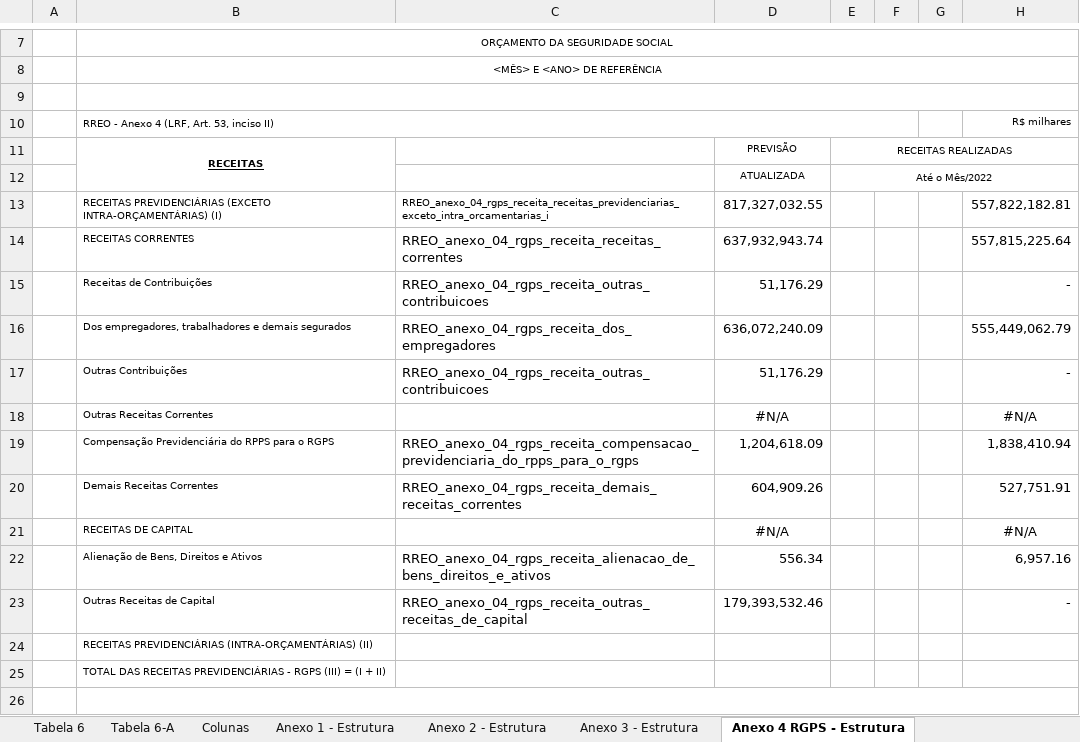
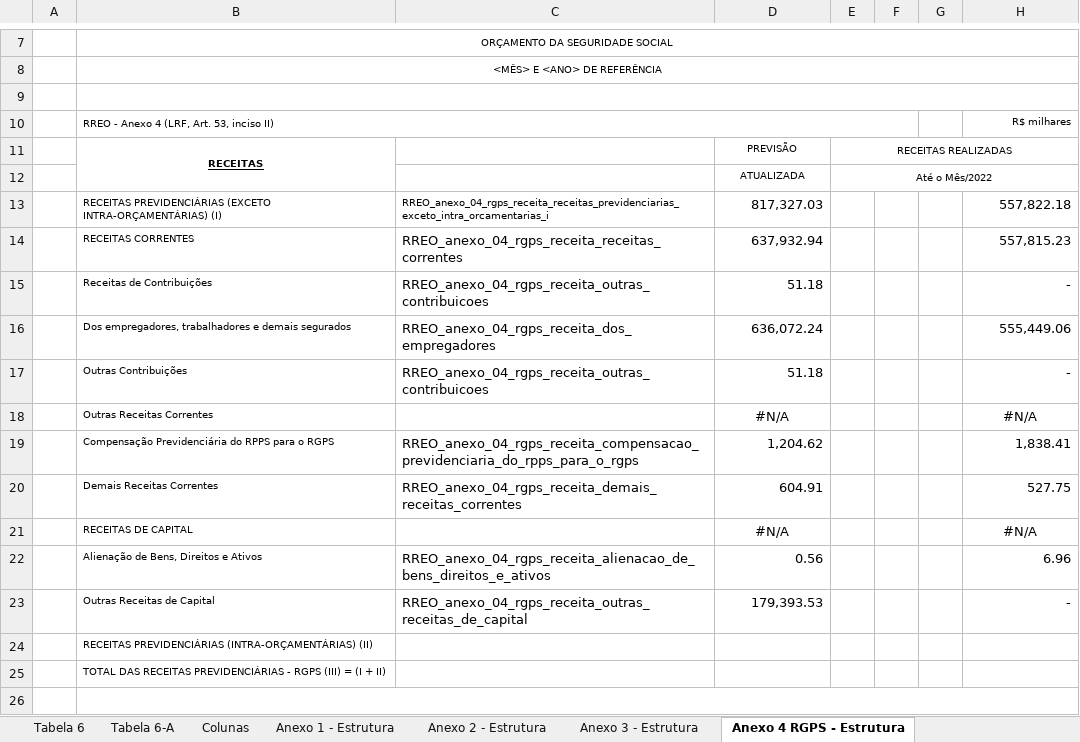
Before and after one commit to andreferraribr/automate, an Excel workbook: automate_metodologia.xlsx, sheet Anexo 4 RGPS - Estrutura, drawn as a sheet; only a part is shown, gaps mark what is left out; values as stored, in another font and other column widths than the file's, no borders; the diff names each change by its address in the sheet, - before the commit and + after, or states it on an @@ line.

Commit message:
varios anexos

```diff
--- a/automate_metodologia.xlsx (sheet Anexo 4 RGPS - Estrutura)
+++ b/automate_metodologia.xlsx (sheet Anexo 4 RGPS - Estrutura)
-D13: 817,327,032.55
+D13: 817,327.03
-H13: 557,822,182.81
+H13: 557,822.18
-D14: 637,932,943.74
+D14: 637,932.94
-H14: 557,815,225.64
+H14: 557,815.23
-D15: 51,176.29
+D15: 51.18
-D16: 636,072,240.09
+D16: 636,072.24
-H16: 555,449,062.79
+H16: 555,449.06
-D17: 51,176.29
+D17: 51.18
-D19: 1,204,618.09
+D19: 1,204.62
-H19: 1,838,410.94
+H19: 1,838.41
-D20: 604,909.26
+D20: 604.91
-H20: 527,751.91
+H20: 527.75
-D22: 556.34
+D22: 0.56
-H22: 6,957.16
+H22: 6.96
-D23: 179,393,532.46
+D23: 179,393.53
```
Also changed, not shown: other sheet tabs, formulas that keep their value, 2 other files.
